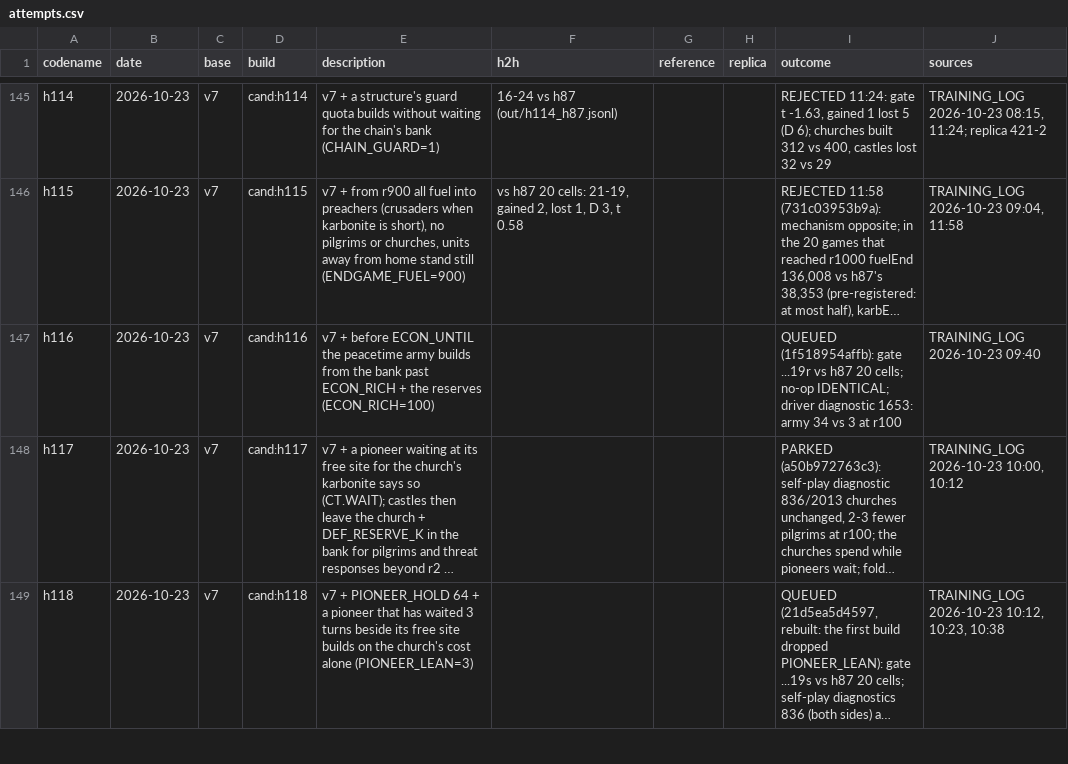
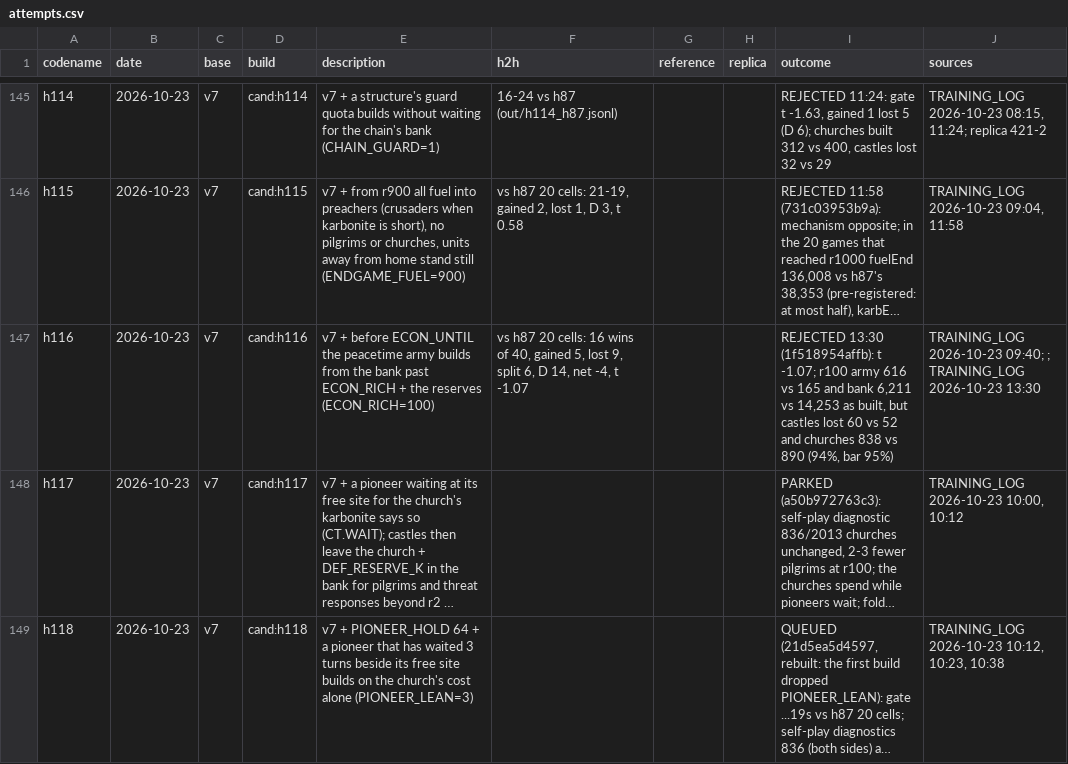
Before and after one commit to terryvanbelle/battlecode19-vibe, a CSV file: progress/attempts.csv, drawn as a sheet; only a part is shown, gaps mark what is left out; long unchanged cells end in …; the diff names each change by its address in the sheet, - before the commit and + after, or states it on an @@ line.

```diff
--- a/progress/attempts.csv
+++ b/progress/attempts.csv
-F147 (h2h): (empty)
+F147 (h2h): vs h87 20 cells: 16 wins of 40, gained 5, lost 9, split 6, D 14, net -4, t -1.07
-I147 (outcome): QUEUED (1f518954affb): gate ...19r vs h87 20 cells; no-op IDENTICAL; driver diagnostic 1653: army 34 vs 3 at r100
+I147 (outcome): REJECTED 13:30 (1f518954affb): t -1.07; r100 army 616 vs 165 and bank 6,211 vs 14,253 as built, but castles lost 60 vs 52 and churches 838 vs 890 (94%, bar 95%)
-J147 (sources): TRAINING_LOG 2026-10-23 09:40
+J147 (sources): TRAINING_LOG 2026-10-23 09:40; ; TRAINING_LOG 2026-10-23 13:30
```
Also changed, not shown: 5 other files.
